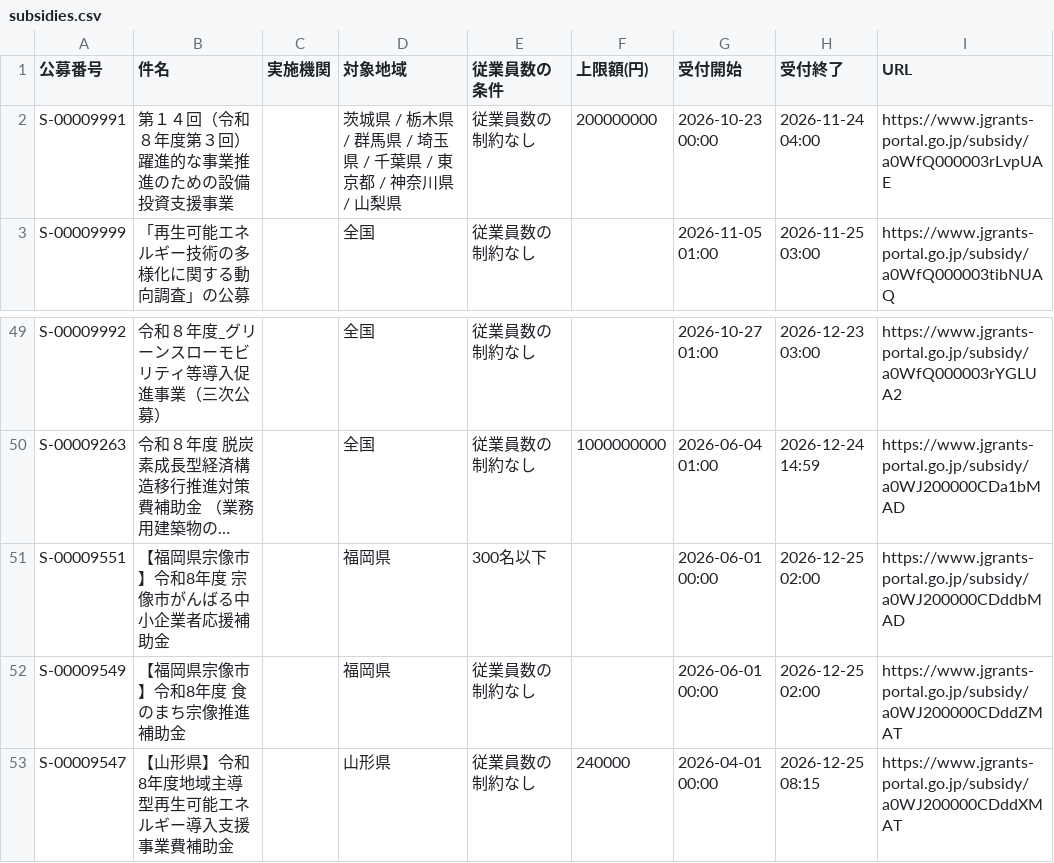
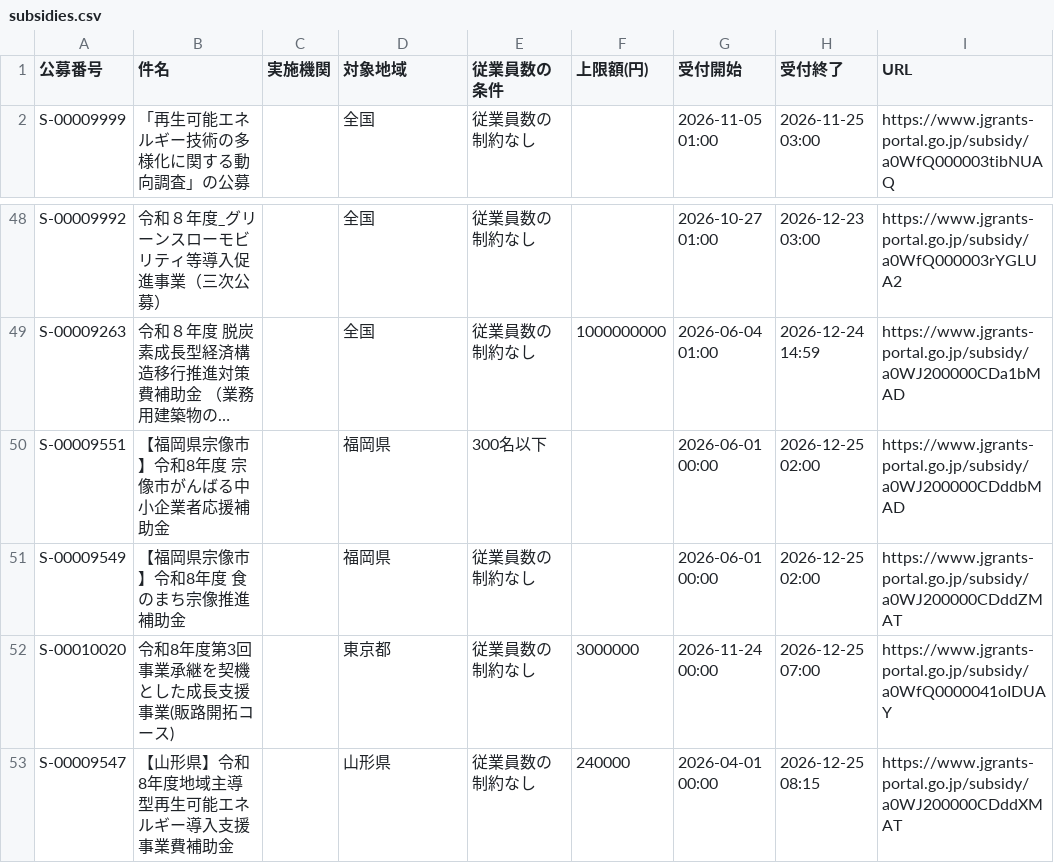
Before and after one commit to wutianheye051/grant-radar, a CSV file: data/subsidies.csv, drawn as a sheet; only a part is shown, gaps mark what is left out; long unchanged cells end in ….

```diff
--- a/data/subsidies.csv
+++ b/data/subsidies.csv
@@ -1,3 +1,2 @@
 公募番号,件名,実施機関,対象地域,従業員数の条件,上限額(円),受付開始,受付終了,URL
-S-00009991,第１４回（令和８年度第３回）躍進的な事業推進のための設備投資支援事業,,茨城県 / 栃木県 / 群馬県 / 埼玉県 / 千葉県 / 東京都 / 神奈川県 / 山梨県,従業員数の制約なし,200000000,2026-10-23 00:00,2026-11-24 04:00,https://www.jgrants-portal.go.jp/subsidy/a0WfQ000003rLvpUAE
 S-00009999,「再生可能エネルギー技術の多様化に関する動向調査」の公募,,全国,従業員数の制約なし,,2026-11-05 01:00,2026-11-25 03:00,https://www.jgrants-portal.go.jp/subsidy/a0WfQ000003tibNUAQ
@@ -52,2 +51,3 @@ S-00009551,【福岡県宗像市】令和8年度 宗像市がんばる中小企
 S-00009549,【福岡県宗像市】令和8年度 食のまち宗像推進補助金,,福岡県,従業員数の制約なし,,2026-06-01 00:00,2026-12-25 02:00,https://www.jgrants-portal.go.jp/subsidy/a0WJ200000CDddZMAT
+S-00010020,令和8年度第3回 事業承継を契機とした成長支援事業(販路開拓コース),,東京都,従業員数の制約なし,3000000,2026-11-24 00:00,2026-12-25 07:00,https://www.jgrants-portal.go.jp/subsidy/a0WfQ0000041oIDUAY
 S-00009547,【山形県】令和8年度地域主導型再生可能エネルギー導入支援事業費補助金,,山形県,従業員数の制約なし,240000,2026-04-01 00:00,2026-12-25 08:15,https://www.jgrants-portal.go.jp/subsidy/a0WJ200000CDddXMAT
```
Also changed, not shown: 2 other files.
